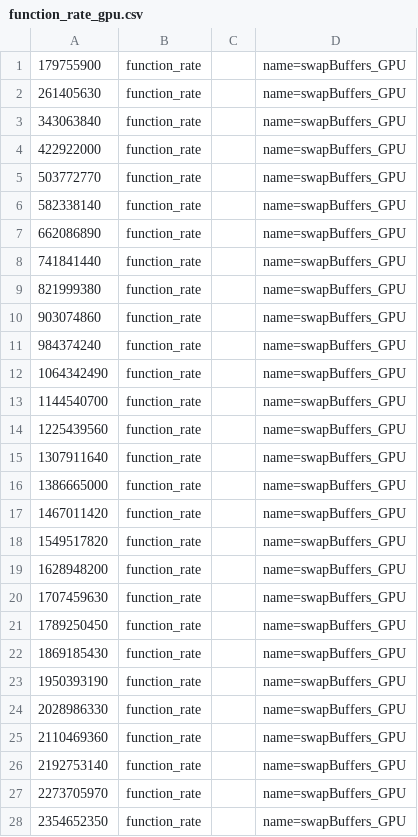
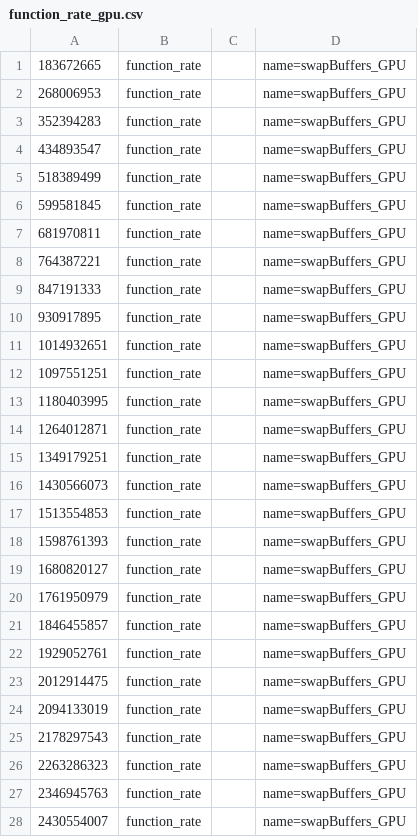
Before and after one commit to jonmcdonald/VistaModels, a CSV file: ARM/a9/tracing/data/function_rate_gpu.csv, drawn as a sheet; only a part is shown; the diff covers the shown part only.

```diff
--- a/ARM/a9/tracing/data/function_rate_gpu.csv
+++ b/ARM/a9/tracing/data/function_rate_gpu.csv
@@ -1,28 +1,28 @@
-179755900;function_rate;;name=swapBuffers_GPU
-261405630;function_rate;;name=swapBuffers_GPU
-343063840;function_rate;;name=swapBuffers_GPU
-422922000;function_rate;;name=swapBuffers_GPU
-503772770;function_rate;;name=swapBuffers_GPU
-582338140;function_rate;;name=swapBuffers_GPU
-662086890;function_rate;;name=swapBuffers_GPU
-741841440;function_rate;;name=swapBuffers_GPU
-821999380;function_rate;;name=swapBuffers_GPU
-903074860;function_rate;;name=swapBuffers_GPU
-984374240;function_rate;;name=swapBuffers_GPU
-1064342490;function_rate;;name=swapBuffers_GPU
-1144540700;function_rate;;name=swapBuffers_GPU
-1225439560;function_rate;;name=swapBuffers_GPU
-1307911640;function_rate;;name=swapBuffers_GPU
-1386665000;function_rate;;name=swapBuffers_GPU
-1467011420;function_rate;;name=swapBuffers_GPU
-1549517820;function_rate;;name=swapBuffers_GPU
-1628948200;function_rate;;name=swapBuffers_GPU
-1707459630;function_rate;;name=swapBuffers_GPU
-1789250450;function_rate;;name=swapBuffers_GPU
-1869185430;function_rate;;name=swapBuffers_GPU
-1950393190;function_rate;;name=swapBuffers_GPU
-2028986330;function_rate;;name=swapBuffers_GPU
-2110469360;function_rate;;name=swapBuffers_GPU
-2192753140;function_rate;;name=swapBuffers_GPU
-2273705970;function_rate;;name=swapBuffers_GPU
-2354652350;function_rate;;name=swapBuffers_GPU
+183672665;function_rate;;name=swapBuffers_GPU
+268006953;function_rate;;name=swapBuffers_GPU
+352394283;function_rate;;name=swapBuffers_GPU
+434893547;function_rate;;name=swapBuffers_GPU
+518389499;function_rate;;name=swapBuffers_GPU
+599581845;function_rate;;name=swapBuffers_GPU
+681970811;function_rate;;name=swapBuffers_GPU
+764387221;function_rate;;name=swapBuffers_GPU
+847191333;function_rate;;name=swapBuffers_GPU
+930917895;function_rate;;name=swapBuffers_GPU
+1014932651;function_rate;;name=swapBuffers_GPU
+1097551251;function_rate;;name=swapBuffers_GPU
+1180403995;function_rate;;name=swapBuffers_GPU
+1264012871;function_rate;;name=swapBuffers_GPU
+1349179251;function_rate;;name=swapBuffers_GPU
+1430566073;function_rate;;name=swapBuffers_GPU
+1513554853;function_rate;;name=swapBuffers_GPU
+1598761393;function_rate;;name=swapBuffers_GPU
+1680820127;function_rate;;name=swapBuffers_GPU
+1761950979;function_rate;;name=swapBuffers_GPU
+1846455857;function_rate;;name=swapBuffers_GPU
+1929052761;function_rate;;name=swapBuffers_GPU
+2012914475;function_rate;;name=swapBuffers_GPU
+2094133019;function_rate;;name=swapBuffers_GPU
+2178297543;function_rate;;name=swapBuffers_GPU
+2263286323;function_rate;;name=swapBuffers_GPU
+2346945763;function_rate;;name=swapBuffers_GPU
+2430554007;function_rate;;name=swapBuffers_GPU
```
Also changed, not shown: 2 removed rows and 6 edited cells elsewhere in this file, ARM/a9/tracing/data/function_rate_sw.csv, 19 other files.
